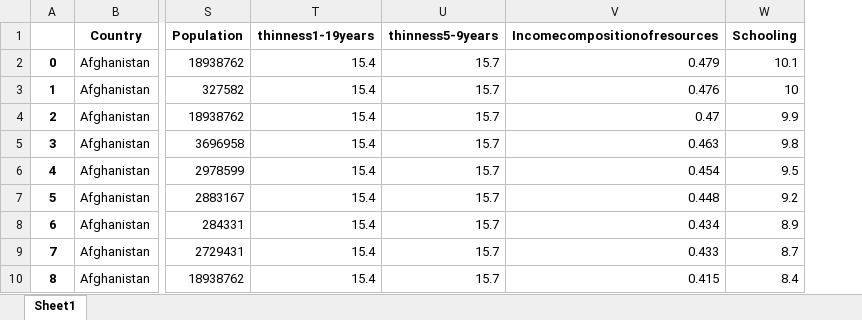
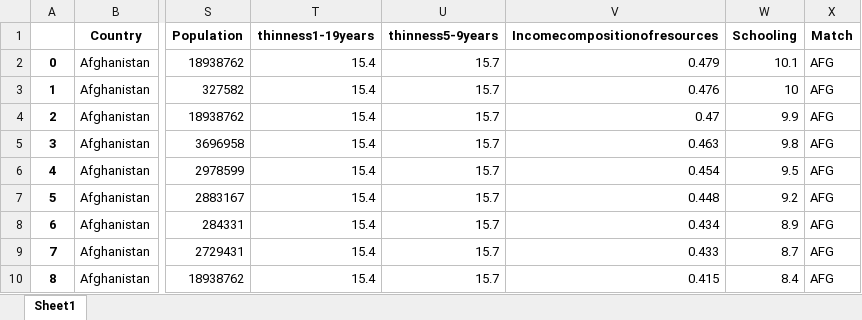
Before and after one commit to Swintabel/Life_expectancy, an Excel workbook: led_clean.xlsx, sheet Sheet1, drawn as a sheet; only a part is shown, gaps mark what is left out; values as stored, in another font and other column widths than the file's, no borders; the diff names each change by its address in the sheet, - before the commit and + after, or states it on an @@ line.

```diff
--- a/led_clean.xlsx (sheet Sheet1)
+++ b/led_clean.xlsx (sheet Sheet1)
+column X (Match), rows 2-10: all AFG
```
Also changed, not shown: 2 other files.
